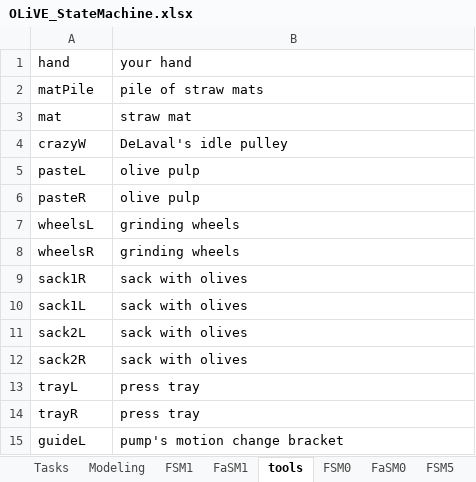
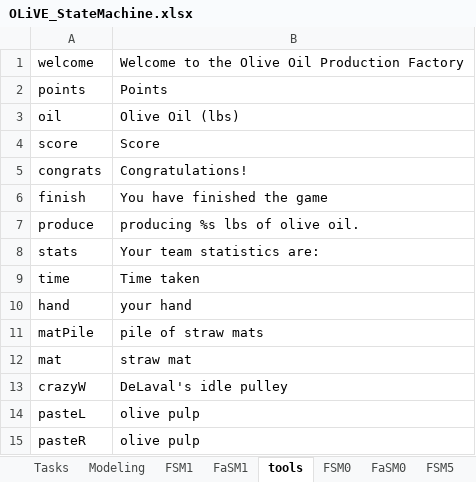
Before and after one commit to tokola/GitHub_OLiVE, an Excel workbook: OLiVE_StateMachine.xlsx, sheet tools, drawn as a sheet; only a part is shown; the shorter side is filled out with more unchanged rows; values as stored, in another font and other column widths than the file's, no borders; the diff names each change by its address in the sheet, - before the commit and + after, or states it on an @@ line.

Commit message:
Updated Greek version
- Added Greek state machine Excel file with all text in Greek (FSM1,
FSM0, tools)
- All text loaded from 'tools' tab of Excel file for bilingual support
- Code updated (OLiVE, Factory, Window) for playing in EN and GR (using
LANG variable)
- Files saved upon game completion or on ESC (if game not finished
before)
- bilingual textures loaded from 'signs' subfolder
- Interaction module works for XBOX as well as Xbox (uppercase)

```diff
--- a/OLiVE_StateMachine.xlsx (sheet tools)
+++ b/OLiVE_StateMachine.xlsx (sheet tools)
+row 1: welcome | Welcome to the Olive Oil Production Factory
+row 2: points | Points
+row 3: oil | Olive Oil (lbs)
+row 4: score | Score
+row 5: congrats | Congratulations!
+row 6: finish | You have finished the game
+row 7: produce | producing %s lbs of olive oil.
+row 8: stats | Your team statistics are:
+row 9: time | Time taken
```
Also changed, not shown: 8 other files.
